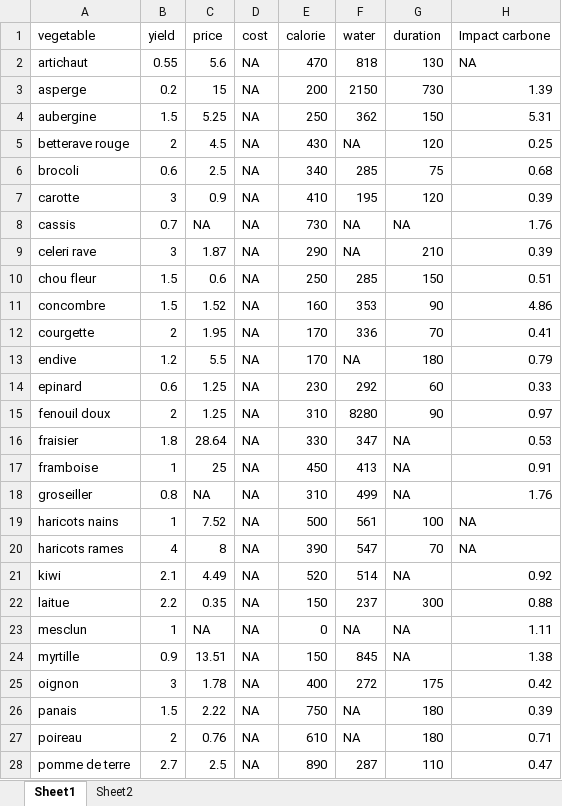
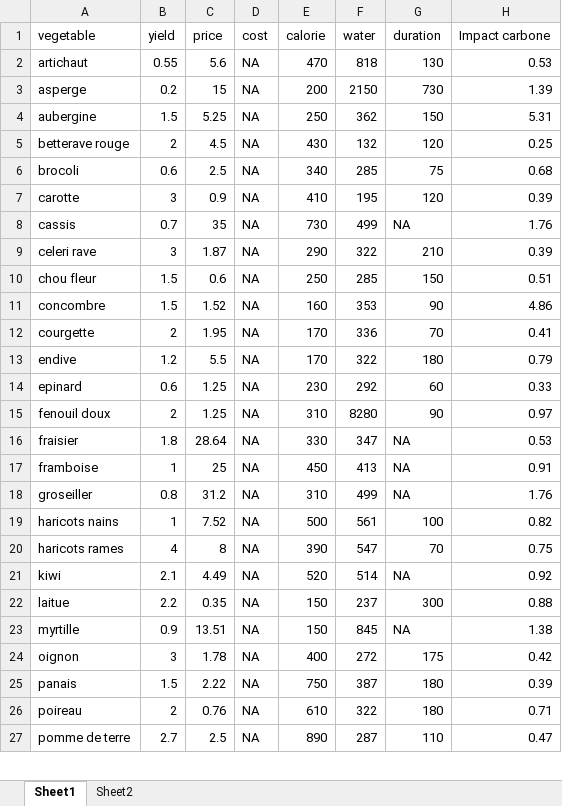
Before and after one commit to guillaumelobet/opti_maraich, an Excel workbook: www/vegetable_data.xlsx, sheet Sheet1, drawn as a sheet; only a part is shown; values as stored, in another font and other column widths than the file's, no borders; removed rows and columns are numbered as before the commit, all else as after; the diff covers the shown part only; the diff names each change by its address in the sheet, - before the commit and + after, or states it on an @@ line.

Commit message:
Update vegetable_data.xlsx

```diff
--- a/www/vegetable_data.xlsx (sheet Sheet1)
+++ b/www/vegetable_data.xlsx (sheet Sheet1)
-H2 (Impact carbone): NA
+H2 (Impact carbone): 0.53
-F5 (water): NA
+F5 (water): 132
-C8 (price): NA
+C8 (price): 35
-F8 (water): NA
+F8 (water): 499
-F9 (water): NA
+F9 (water): 322
-F13 (water): NA
+F13 (water): 322
-C18 (price): NA
+C18 (price): 31.2
-H19 (Impact carbone): NA
+H19 (Impact carbone): 0.82
-H20 (Impact carbone): NA
+H20 (Impact carbone): 0.75
-row 23: mesclun | 1 | NA | NA | 0 | NA | NA | 1.11
-F25 (water): NA
+F25 (water): 387
-F26 (water): NA
+F26 (water): 322
```
Also changed, not shown: 1 edited cell elsewhere in this sheet, sheet Sheet2.
